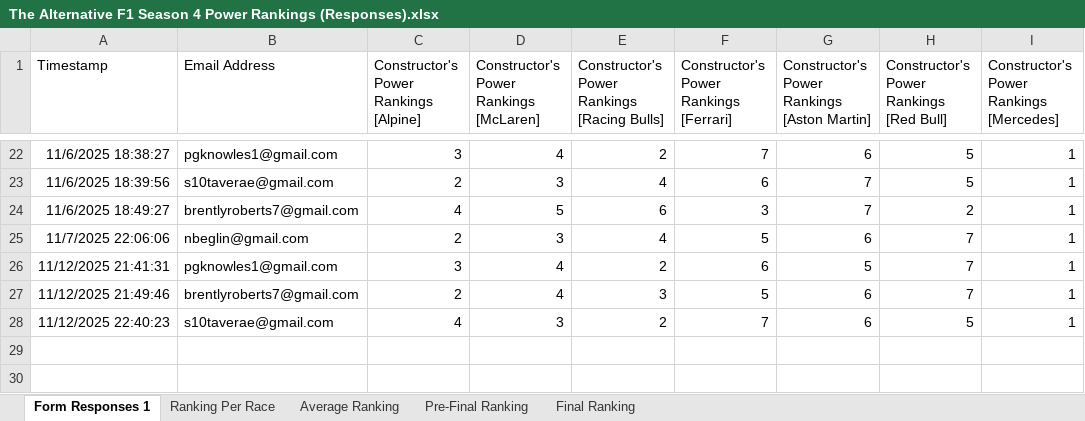
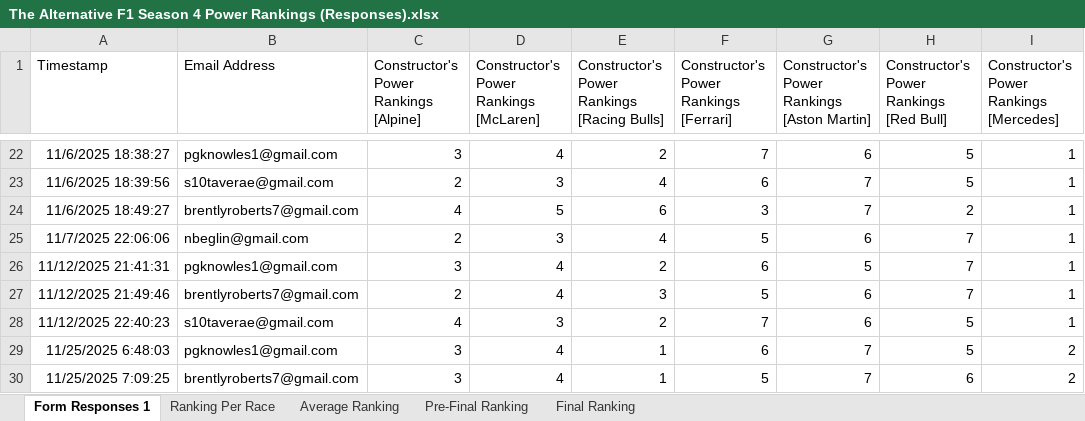
Before and after one commit to PKnowlez/TheAlternativeF1, an Excel workbook: The Alternative F1 Season 4 Power Rankings (Responses).xlsx, sheet Form Responses 1, drawn as a sheet; only a part is shown, gaps mark what is left out; values as stored, in another font and other column widths than the file's, no borders; charts and pictures and table styles not drawn; the diff names each change by its address in the sheet, - before the commit and + after, or states it on an @@ line.

```diff
--- a/The Alternative F1 Season 4 Power Rankings (Responses).xlsx (sheet Form Responses 1)
+++ b/The Alternative F1 Season 4 Power Rankings (Responses).xlsx (sheet Form Responses 1)
+row 29: 11/25/2025 6:48:03 | pgknowles1@gmail.com | 3 | 4 | 1 | 6 | 7 | 5 | 2
+row 30: 11/25/2025 7:09:25 | brentlyroberts7@gmail.com | 3 | 4 | 1 | 5 | 7 | 6 | 2
```
Also changed, not shown: sheet Average Ranking, sheet Pre-Final Ranking, sheet Ranking Per Race, sheet Final Ranking, 2 other files.
